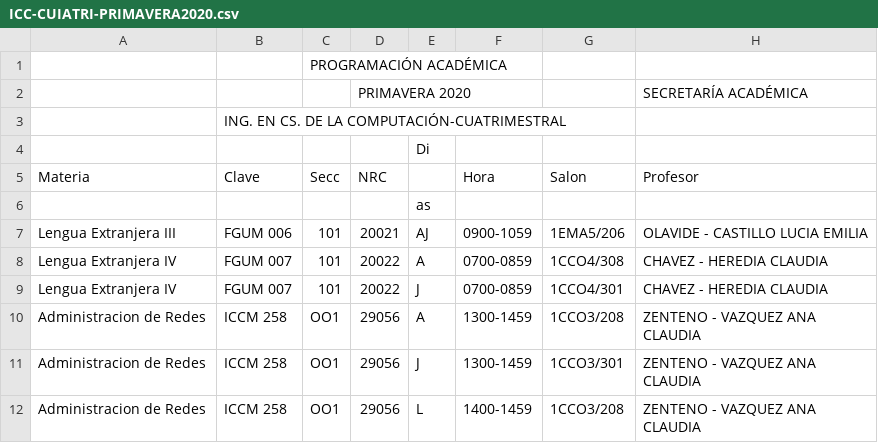
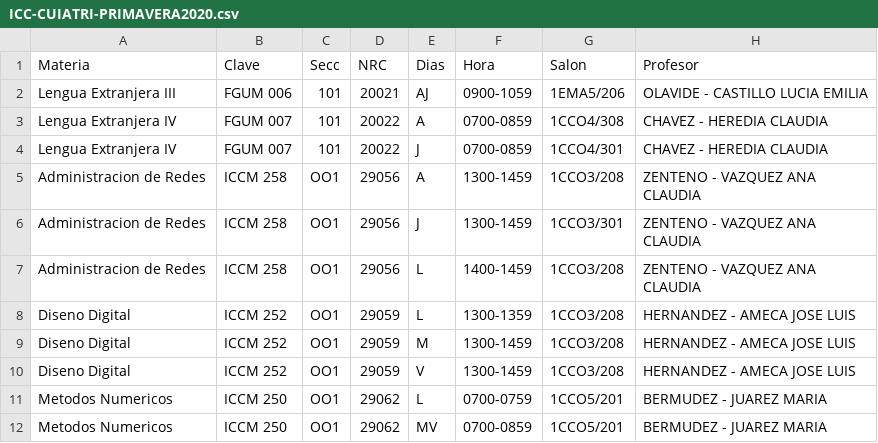
Before and after one commit to alxdx/Indexador, a CSV file: filesCSV/ICC-CUIATRI-PRIMAVERA2020.csv, drawn as a sheet; only a part is shown; the shorter side is filled out with more unchanged rows.

```diff
--- a/filesCSV/ICC-CUIATRI-PRIMAVERA2020.csv
+++ b/filesCSV/ICC-CUIATRI-PRIMAVERA2020.csv
@@ -1,7 +1,2 @@
-,,PROGRAMACIÓN ACADÉMICA,,,,,
-,,,PRIMAVERA 2020,,,,SECRETARÍA ACADÉMICA
-,ING. EN CS. DE LA COMPUTACIÓN-CUATRIMESTRAL,,,,,,
-,,,,Di,,,
-Materia,Clave,Secc,NRC,,Hora,Salon,Profesor
-,,,,as,,,
+Materia,Clave,Secc,NRC,Dias,Hora,Salon,Profesor
 Lengua Extranjera III,FGUM 006,101,20021,AJ,0900-1059,1EMA5/206,OLAVIDE - CASTILLO LUCIA EMILIA
```
Also changed, not shown: filesCSV/COM-CUATRI-PRIMAVERA2020.csv, filesCSV/COM-SEM-PRIMAVERA2020.csv, 9 other files.
